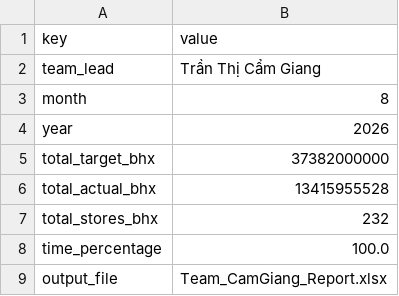
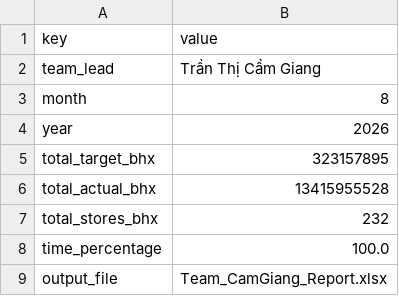
Before and after one commit to giang25815-collab/BC-CVS, a CSV file: team_config.csv, drawn as a sheet.

```diff
--- a/team_config.csv
+++ b/team_config.csv
@@ -4,3 +4,3 @@ month,8
 year,2026
-total_target_bhx,37382000000
+total_target_bhx,323157895
 total_actual_bhx,13415955528
```
Also changed, not shown: team_cvs_stores.csv, team_employees.csv, 6 other files.
